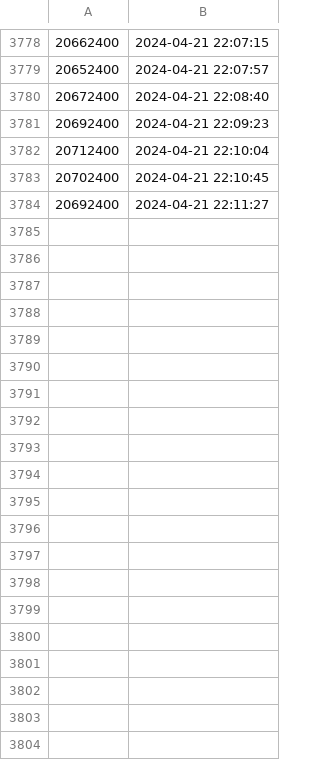
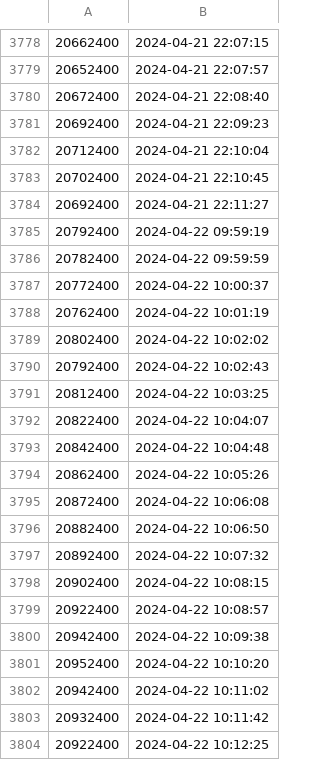
Before and after one commit to Maxim-Mazurok/gtao-betting, a CSV file: automation/bet_on_1st_fav_log.csv, drawn as a sheet; only a part is shown, gaps mark what is left out; the diff covers the shown part only.

```diff
--- a/automation/bet_on_1st_fav_log.csv
+++ b/automation/bet_on_1st_fav_log.csv
@@ -3784 +3784,21 @@
 20692400,"2024-04-21 22:11:27"
+20792400,"2024-04-22 09:59:19"
+20782400,"2024-04-22 09:59:59"
+20772400,"2024-04-22 10:00:37"
+20762400,"2024-04-22 10:01:19"
+20802400,"2024-04-22 10:02:02"
+20792400,"2024-04-22 10:02:43"
+20812400,"2024-04-22 10:03:25"
+20822400,"2024-04-22 10:04:07"
+20842400,"2024-04-22 10:04:48"
+20862400,"2024-04-22 10:05:26"
+20872400,"2024-04-22 10:06:08"
+20882400,"2024-04-22 10:06:50"
+20892400,"2024-04-22 10:07:32"
+20902400,"2024-04-22 10:08:15"
+20922400,"2024-04-22 10:08:57"
+20942400,"2024-04-22 10:09:38"
+20952400,"2024-04-22 10:10:20"
+20942400,"2024-04-22 10:11:02"
+20932400,"2024-04-22 10:11:42"
+20922400,"2024-04-22 10:12:25"
```
Also changed, not shown: 63 added rows elsewhere in this file, 2 other files.
